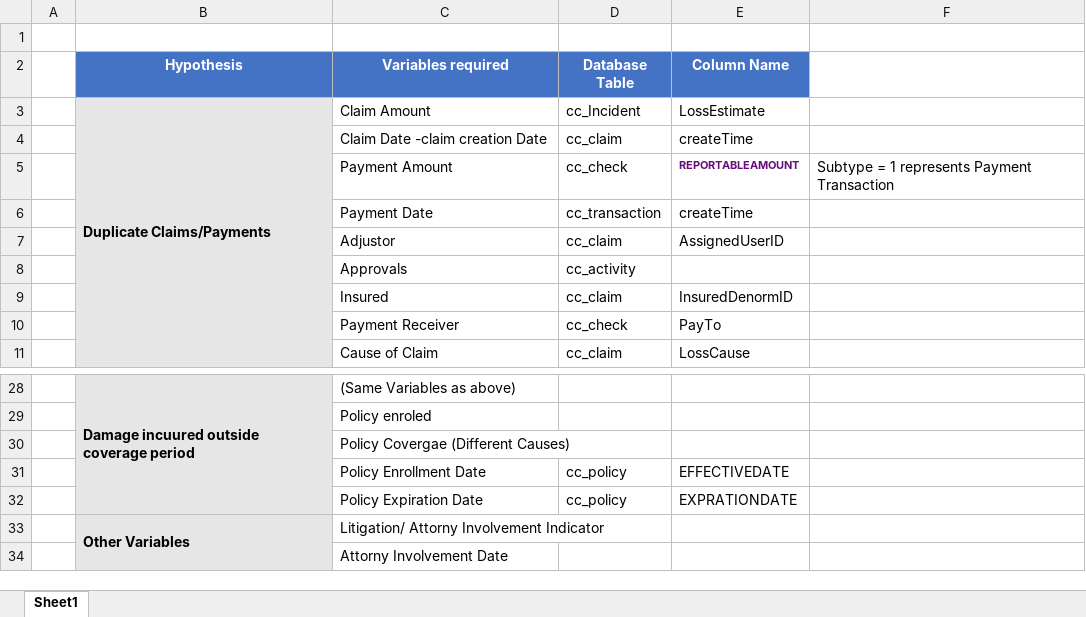
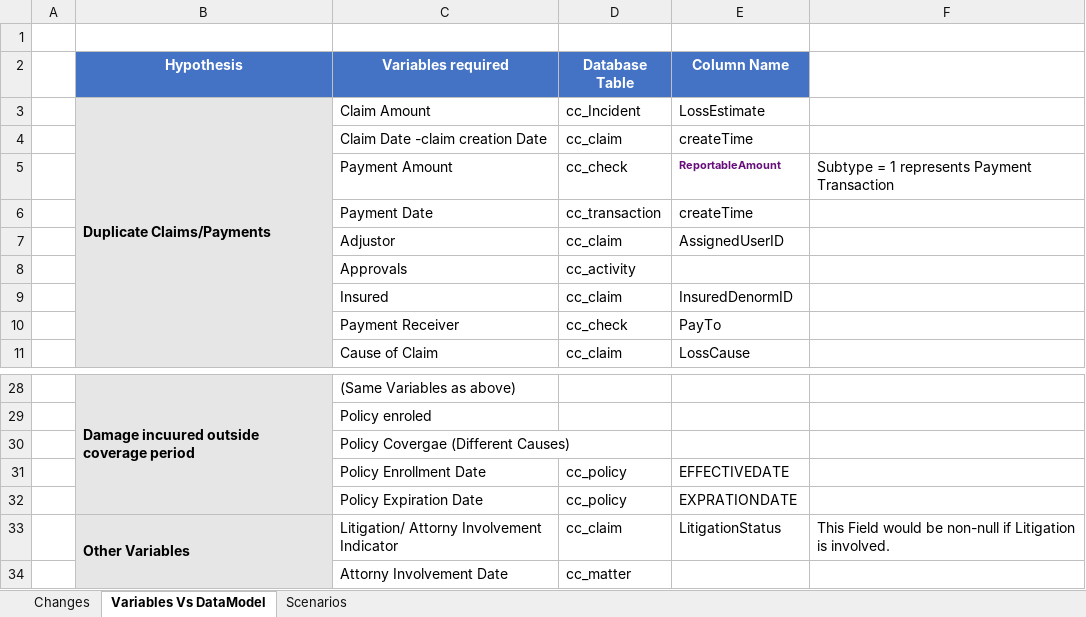
Before and after one commit to DeloitteAM/AmericanM, an Excel workbook: 08.Miscelleneous/Variables_Needed.xlsx, sheet Variables Vs DataModel, drawn as a sheet; only a part is shown, gaps mark what is left out; values as stored, in another font and other column widths than the file's, no borders; removed rows and columns are numbered as before the commit, all else as after; the diff names each change by its address in the sheet, - before the commit and + after, or states it on an @@ line.

```diff
--- a/08.Miscelleneous/Variables_Needed.xlsx (sheet Variables Vs DataModel)
+++ b/08.Miscelleneous/Variables_Needed.xlsx (sheet Variables Vs DataModel)
-sheet tab: Sheet1
+sheet tab: Variables Vs DataModel
+sheet tab: Changes
+sheet tab: Scenarios
-E5 (Column Name): REPORTABLEAMOUNT
+E5 (Column Name): ReportableAmount
-row 33:  | Other Variables | Litigation/ Attorny Involvement Indicator
-row 34:  |  | Attorny Involvement Date
+row 33:  | Other Variables | Litigation/ Attorny Involvement Indicator | cc_claim | LitigationStatus | This Field would be non-null if Litigation is involved.
+row 34:  |  | Attorny Involvement Date | cc_matter
```
Also changed, not shown: 08.Miscelleneous/AMIG Fraud Scenario tracker.xlsx, 14 other files.
